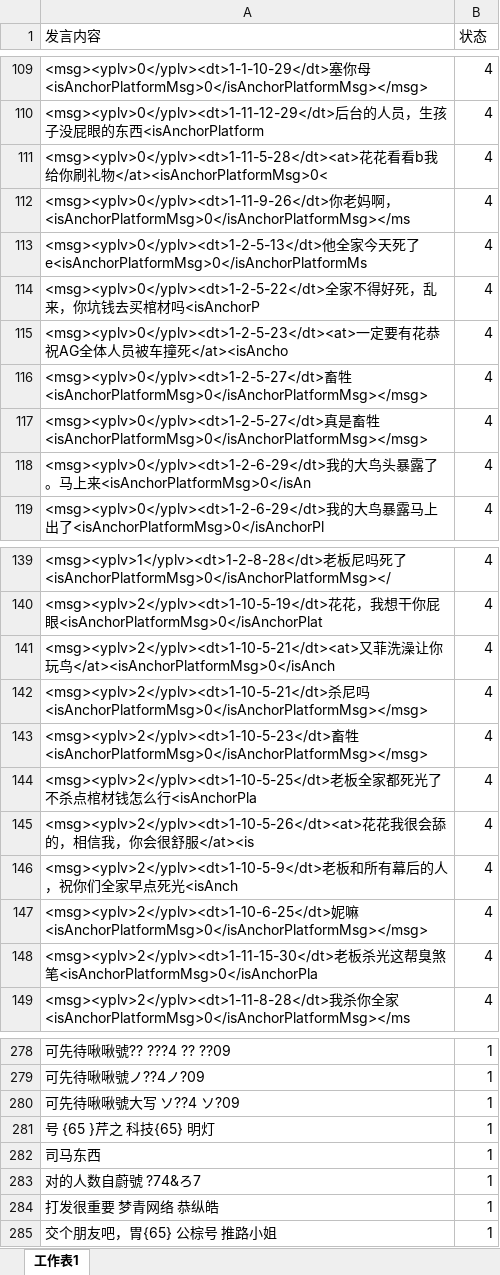
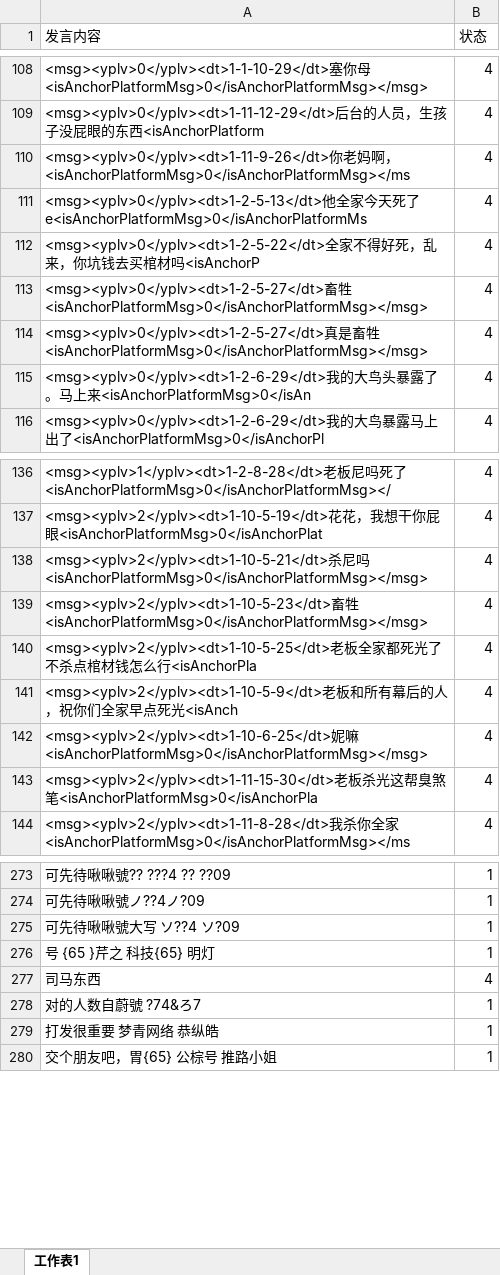
Before and after one commit to snowwayne1231/ai-chatfilter-service, an Excel workbook: ai/assets/textbook/pinyin/20200706.xlsx, sheet 工作表1, drawn as a sheet; only a part is shown, gaps mark what is left out; values as stored, in another font and other column widths than the file's, no borders; removed rows and columns are numbered as before the commit, all else as after; the diff covers the shown part only; the diff names each change by its address in the sheet, - before the commit and + after, or states it on an @@ line.

```diff
--- a/ai/assets/textbook/pinyin/20200706.xlsx (sheet 工作表1)
+++ b/ai/assets/textbook/pinyin/20200706.xlsx (sheet 工作表1)
-row 111: <msg><yplv>0</yplv><dt>1-11-5-28</dt><at>花花看看b我给你刷礼物</at><isAnchorPlatformMsg>0< | 4
-row 115: <msg><yplv>0</yplv><dt>1-2-5-23</dt><at>一定要有花恭祝AG全体人员被车撞死</at><isAncho | 4
-row 141: <msg><yplv>2</yplv><dt>1-10-5-21</dt><at>又菲洗澡让你玩鸟</at><isAnchorPlatformMsg>0</isAnch | 4
-row 145: <msg><yplv>2</yplv><dt>1-10-5-26</dt><at>花花我很会舔的，相信我，你会很舒服</at><is | 4
-B277 (状态): 1
+B277 (状态): 4
```
Also changed, not shown: 1 removed row and 41 edited cells elsewhere in this sheet, 14 other files.
